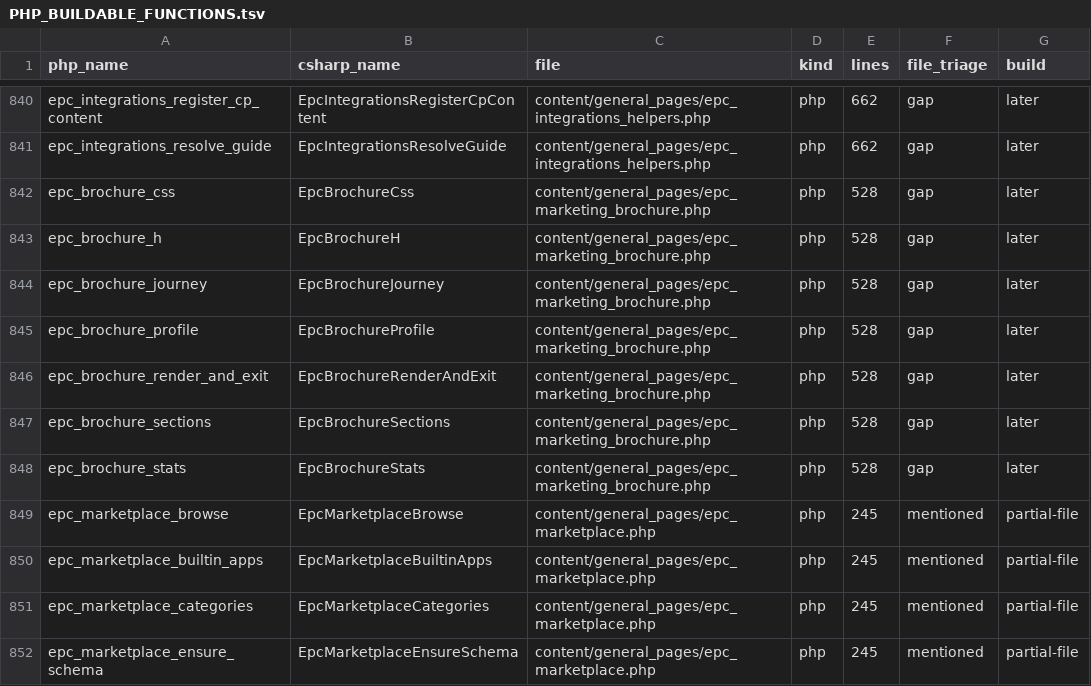
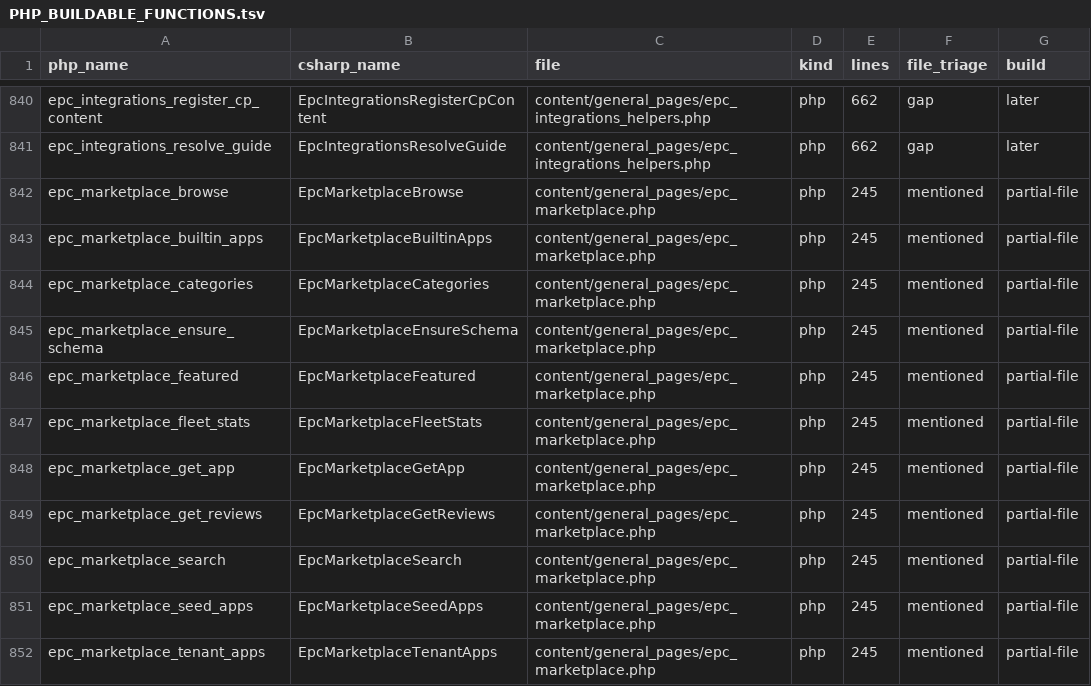
Before and after one commit to epartscart/ecomae, a TSV file: docs/migration/inventory/PHP_BUILDABLE_FUNCTIONS.tsv, drawn as a sheet; only a part is shown, gaps mark what is left out; the shorter side is filled out with more unchanged rows.

```diff
--- a/docs/migration/inventory/PHP_BUILDABLE_FUNCTIONS.tsv
+++ b/docs/migration/inventory/PHP_BUILDABLE_FUNCTIONS.tsv
@@ -841,9 +841,2 @@ epc_integrations_register_cp_content	EpcIntegrationsRegisterCpContent	content/ge
 epc_integrations_resolve_guide	EpcIntegrationsResolveGuide	content/general_pages/epc_integrations_helpers.php	php	662	gap	later
-epc_brochure_css	EpcBrochureCss	content/general_pages/epc_marketing_brochure.php	php	528	gap	later
-epc_brochure_h	EpcBrochureH	content/general_pages/epc_marketing_brochure.php	php	528	gap	later
-epc_brochure_journey	EpcBrochureJourney	content/general_pages/epc_marketing_brochure.php	php	528	gap	later
-epc_brochure_profile	EpcBrochureProfile	content/general_pages/epc_marketing_brochure.php	php	528	gap	later
-epc_brochure_render_and_exit	EpcBrochureRenderAndExit	content/general_pages/epc_marketing_brochure.php	php	528	gap	later
-epc_brochure_sections	EpcBrochureSections	content/general_pages/epc_marketing_brochure.php	php	528	gap	later
-epc_brochure_stats	EpcBrochureStats	content/general_pages/epc_marketing_brochure.php	php	528	gap	later
 epc_marketplace_browse	EpcMarketplaceBrowse	content/general_pages/epc_marketplace.php	php	245	mentioned	partial-file
```
Also changed, not shown: 5 other files.
